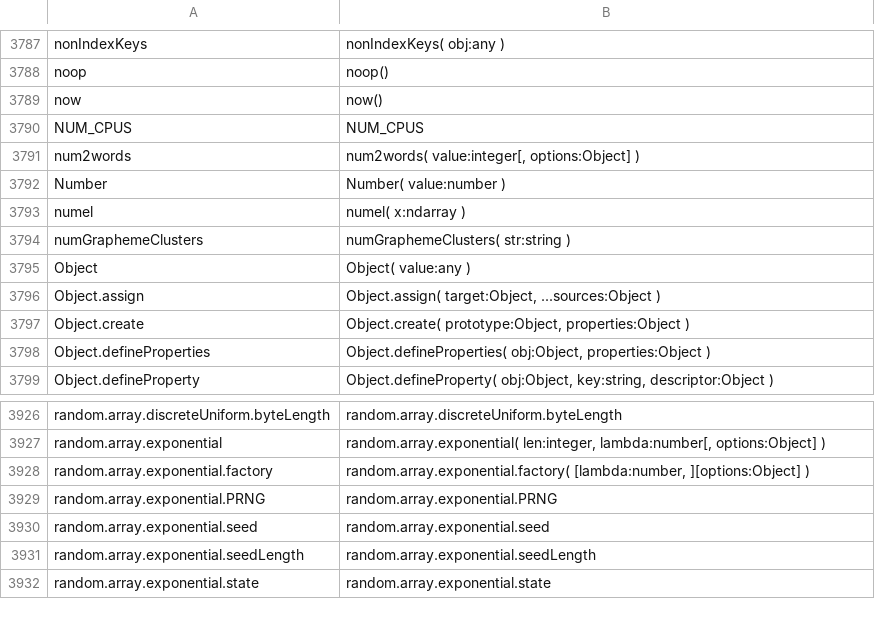
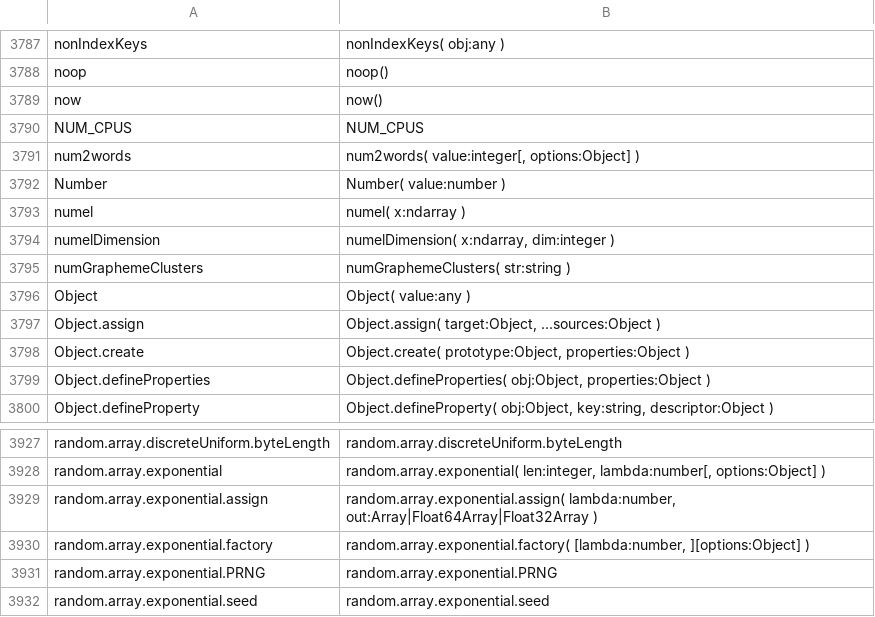
Before and after one commit to stdlib-js/repl-typed-signature, a CSV file: data/data.csv, drawn as a sheet; only a part is shown, gaps mark what is left out; the shorter side is filled out with more unchanged rows.

```diff
--- a/data/data.csv
+++ b/data/data.csv
@@ -3793,2 +3793,3 @@ Number,"Number( value:number )"
 numel,"numel( x:ndarray )"
+numelDimension,"numelDimension( x:ndarray, dim:integer )"
 numGraphemeClusters,"numGraphemeClusters( str:string )"
@@ -3927,2 +3928,3 @@ random.array.discreteUniform.byteLength,"random.array.discreteUniform.byteLength
 random.array.exponential,"random.array.exponential( len:integer, lambda:number[, options:Object] )"
+random.array.exponential.assign,"random.array.exponential.assign( lambda:number, out:Array|Float64Array|Float32Array )"
 random.array.exponential.factory,"random.array.exponential.factory( [lambda:number, ][options:Object] )"
```
Also changed, not shown: 3 other files.
